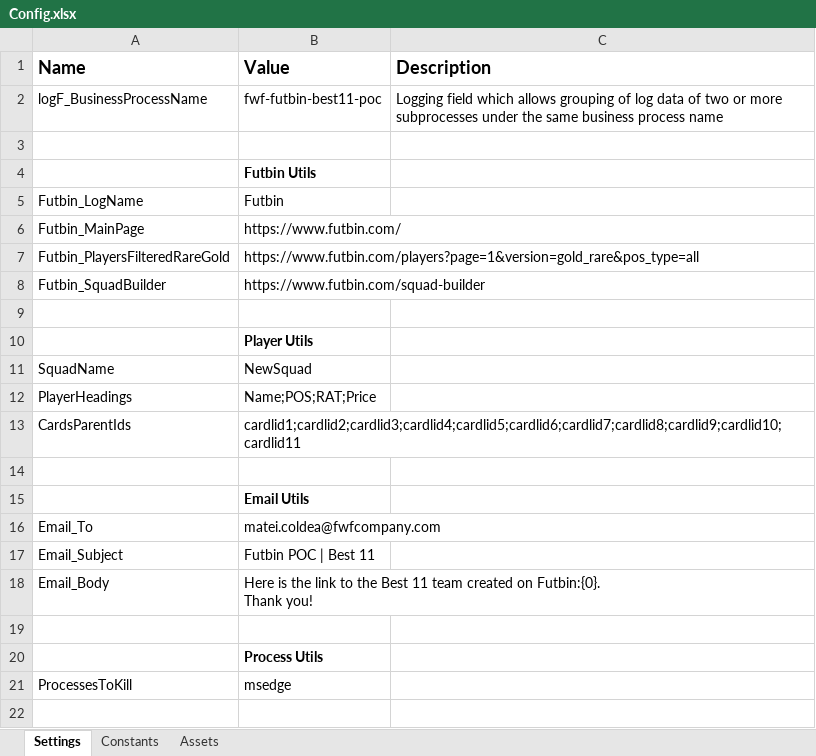
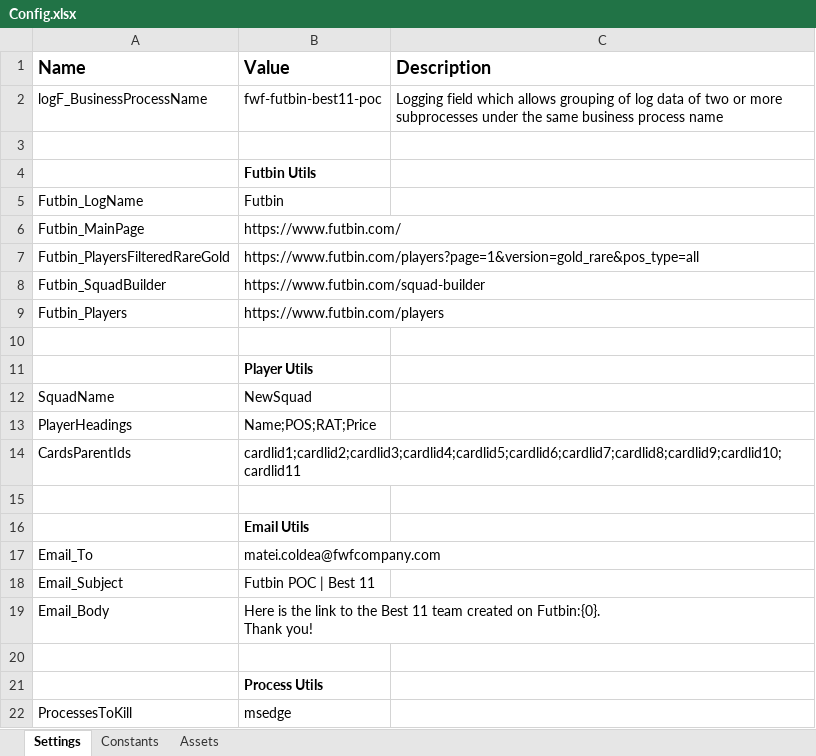
Before and after one commit to InternshipFWF/MateiColdea-fwf-futbin-best11-poc, an Excel workbook: Data/Config.xlsx, sheet Settings, drawn as a sheet; values as stored, in another font and other column widths than the file's, no borders; the diff names each change by its address in the sheet, - before the commit and + after, or states it on an @@ line.

```diff
--- a/Data/Config.xlsx (sheet Settings)
+++ b/Data/Config.xlsx (sheet Settings)
+row 9: Futbin_Players | https://www.futbin.com/players
```
Also changed, not shown: 30 other files.
